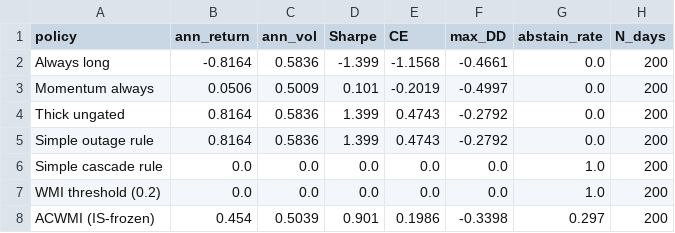
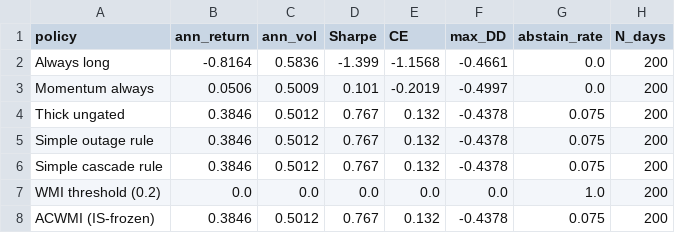
Before and after one commit to CnOxx1/EvoQuantV3, a CSV file: pdf/tables/table_econ_oos.csv, drawn as a sheet.

```diff
--- a/pdf/tables/table_econ_oos.csv
+++ b/pdf/tables/table_econ_oos.csv
@@ -3,6 +3,6 @@ Always long,-0.8164,0.5836,-1.399,-1.1568,-0.4661,0.0,200
 Momentum always,0.0506,0.5009,0.101,-0.2019,-0.4997,0.0,200
-Thick ungated,0.8164,0.5836,1.399,0.4743,-0.2792,0.0,200
-Simple outage rule,0.8164,0.5836,1.399,0.4743,-0.2792,0.0,200
-Simple cascade rule,0.0,0.0,0.0,0.0,0.0,1.0,200
+Thick ungated,0.3846,0.5012,0.767,0.132,-0.4378,0.075,200
+Simple outage rule,0.3846,0.5012,0.767,0.132,-0.4378,0.075,200
+Simple cascade rule,0.3846,0.5012,0.767,0.132,-0.4378,0.075,200
 WMI threshold (0.2),0.0,0.0,0.0,0.0,0.0,1.0,200
-ACWMI (IS-frozen),0.454,0.5039,0.901,0.1986,-0.3398,0.297,200
+ACWMI (IS-frozen),0.3846,0.5012,0.767,0.132,-0.4378,0.075,200
```
Also changed, not shown: pdf/tables/table6_pareto_points.csv, pdf/tables/table_bootstrap_oos.csv, 47 other files.
